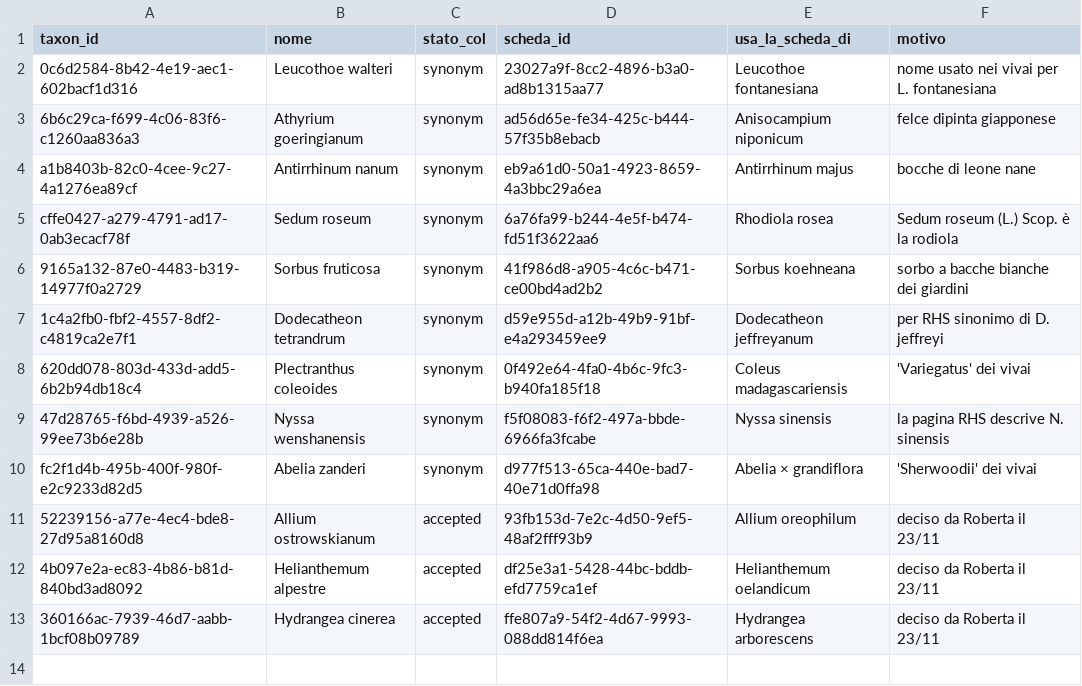
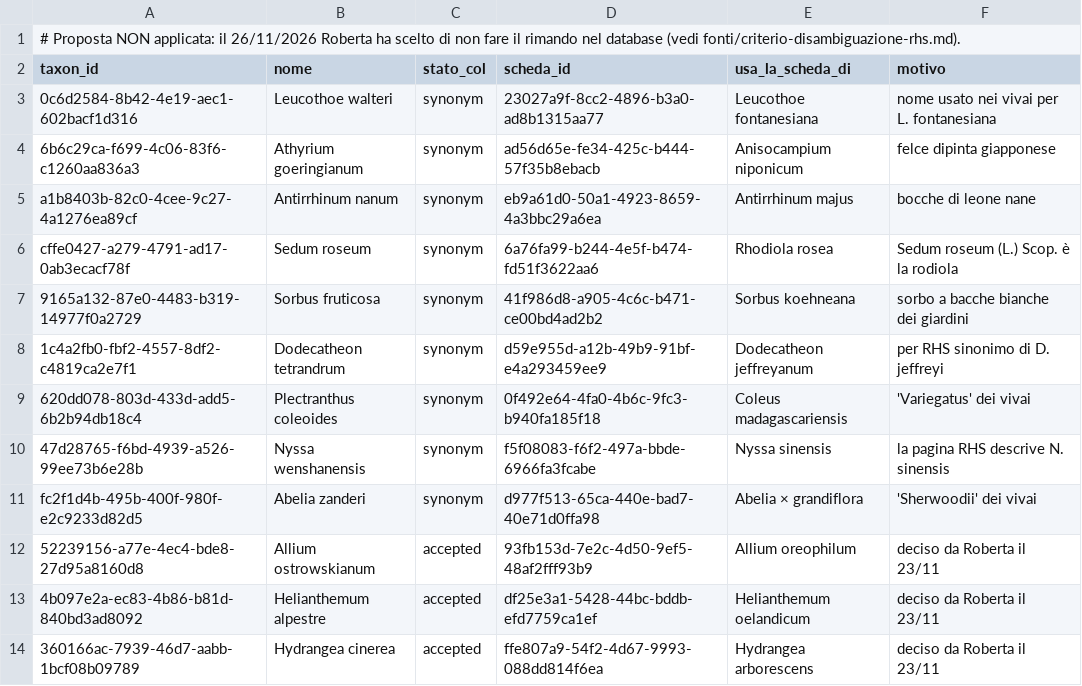
Before and after one commit to ziabetta84/giardino, a TSV file: scripts/rhs-import/dati/rhs_rinvii_proposti.tsv, drawn as a sheet; the diff names each change by its address in the sheet, - before the commit and + after, or states it on an @@ line.

```diff
--- a/scripts/rhs-import/dati/rhs_rinvii_proposti.tsv
+++ b/scripts/rhs-import/dati/rhs_rinvii_proposti.tsv
+row 1: # Proposta NON applicata: il 26/11/2026 Roberta ha scelto di non fare il rimando nel database (vedi fonti/criterio-disambiguazione-rhs.md).
```
Also changed, not shown: 1 other file.
